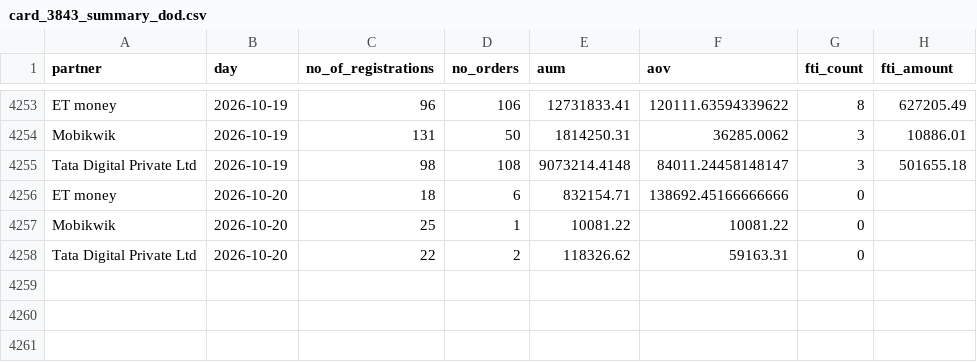
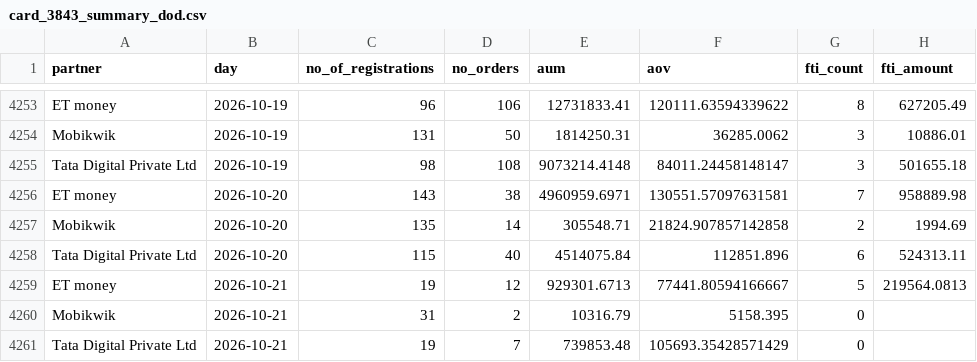
Before and after one commit to gripinvest/gi-analytics, a CSV file: backend/data/grip_connect/card_3843_summary_dod.csv, drawn as a sheet; only a part is shown, gaps mark what is left out.

```diff
--- a/backend/data/grip_connect/card_3843_summary_dod.csv
+++ b/backend/data/grip_connect/card_3843_summary_dod.csv
@@ -4255,4 +4255,7 @@ Mobikwik,2026-10-19,131,50,1814250.31,36285.0062,3,10886.01
 Tata Digital Private Ltd,2026-10-19,98,108,9073214.4148,84011.24458148147,3,501655.18
-ET money,2026-10-20,18,6,832154.71,138692.45166666666,0,
-Mobikwik,2026-10-20,25,1,10081.22,10081.22,0,
-Tata Digital Private Ltd,2026-10-20,22,2,118326.62,59163.31,0,
+ET money,2026-10-20,143,38,4960959.6971,130551.57097631581,7,958889.98
+Mobikwik,2026-10-20,135,14,305548.71,21824.907857142858,2,1994.69
+Tata Digital Private Ltd,2026-10-20,115,40,4514075.84,112851.896,6,524313.11
+ET money,2026-10-21,19,12,929301.6713,77441.80594166667,5,219564.0813
+Mobikwik,2026-10-21,31,2,10316.79,5158.395,0,
+Tata Digital Private Ltd,2026-10-21,19,7,739853.48,105693.35428571429,0,
```
Also changed, not shown: backend/data/grip_connect/01_north_star.csv, backend/data/grip_connect/02_reg_to_kyc.csv, 3 other files.
